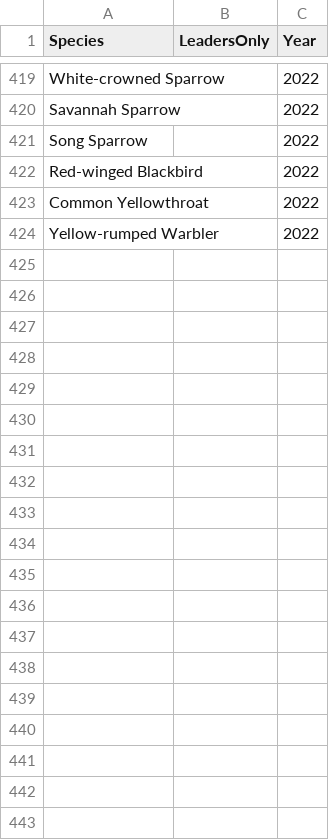
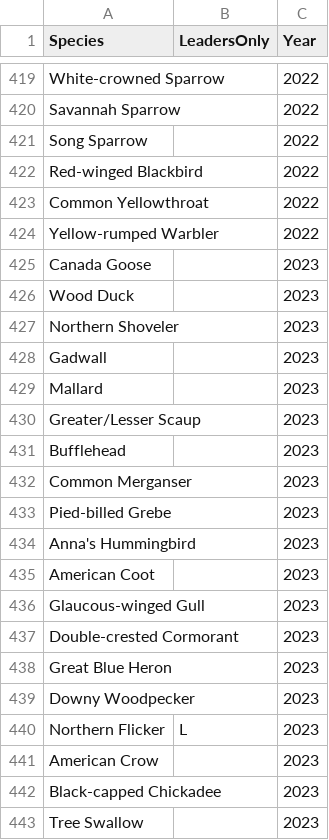
Before and after one commit to spkaluzny/BirdStudyMB, a CSV file: data/BirdsSeenByYear.csv, drawn as a sheet; only a part is shown, gaps mark what is left out; the diff covers the shown part only.

Commit message:
Added completion data

```diff
--- a/data/BirdsSeenByYear.csv
+++ b/data/BirdsSeenByYear.csv
@@ -424 +424,20 @@
 "Yellow-rumped Warbler","",2022
+"Canada Goose","",2023
+"Wood Duck","",2023
+"Northern Shoveler","",2023
+"Gadwall","",2023
+"Mallard","",2023
+"Greater/Lesser Scaup","",2023
+"Bufflehead","",2023
+"Common Merganser","",2023
+"Pied-billed Grebe","",2023
+"Anna's Hummingbird","",2023
+"American Coot","",2023
+"Glaucous-winged Gull","",2023
+"Double-crested Cormorant","",2023
+"Great Blue Heron","",2023
+"Downy Woodpecker","",2023
+"Northern Flicker","L",2023
+"American Crow","",2023
+"Black-capped Chickadee","",2023
+"Tree Swallow","",2023
```
Also changed, not shown: 11 added rows elsewhere in this file, 1 other file.
